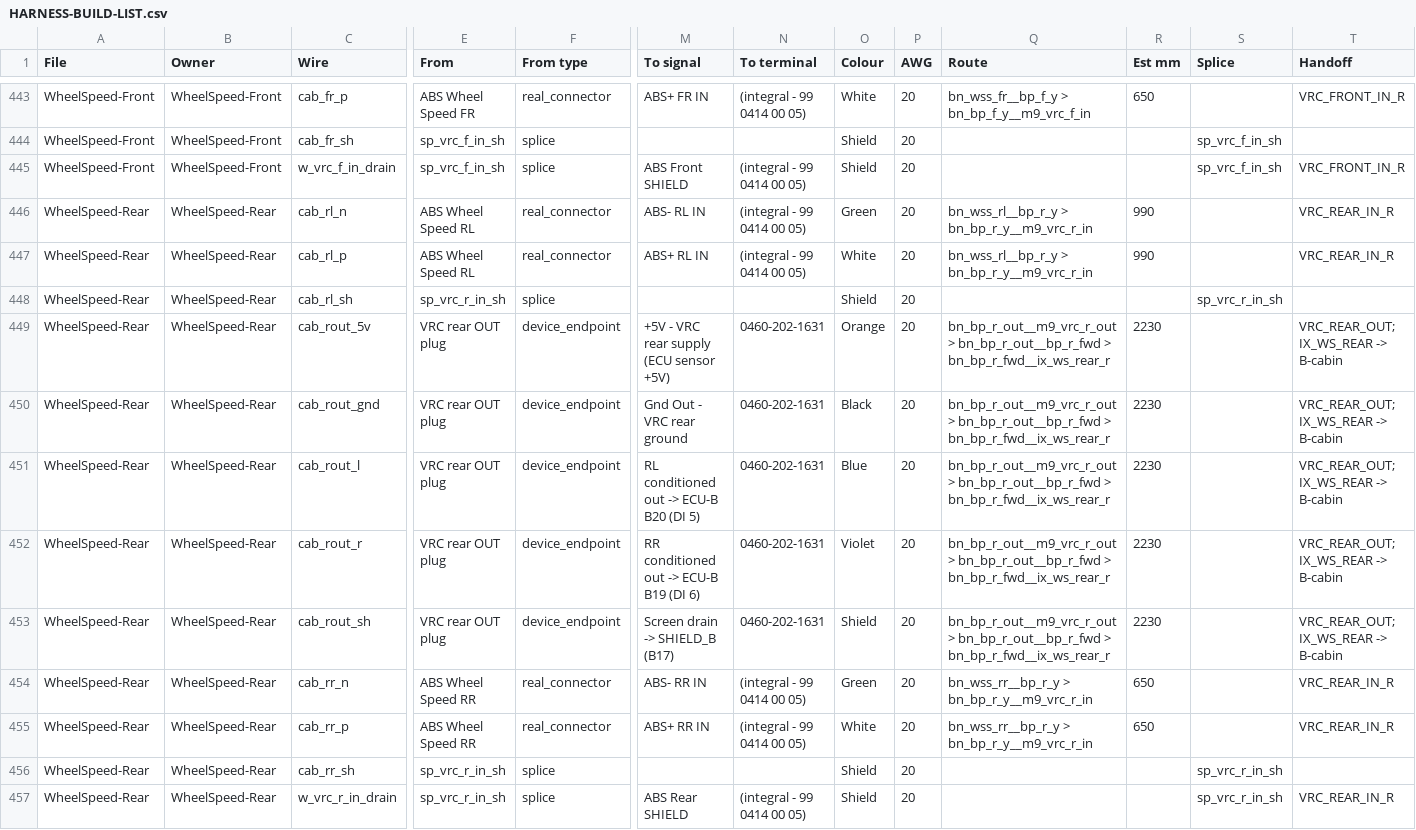
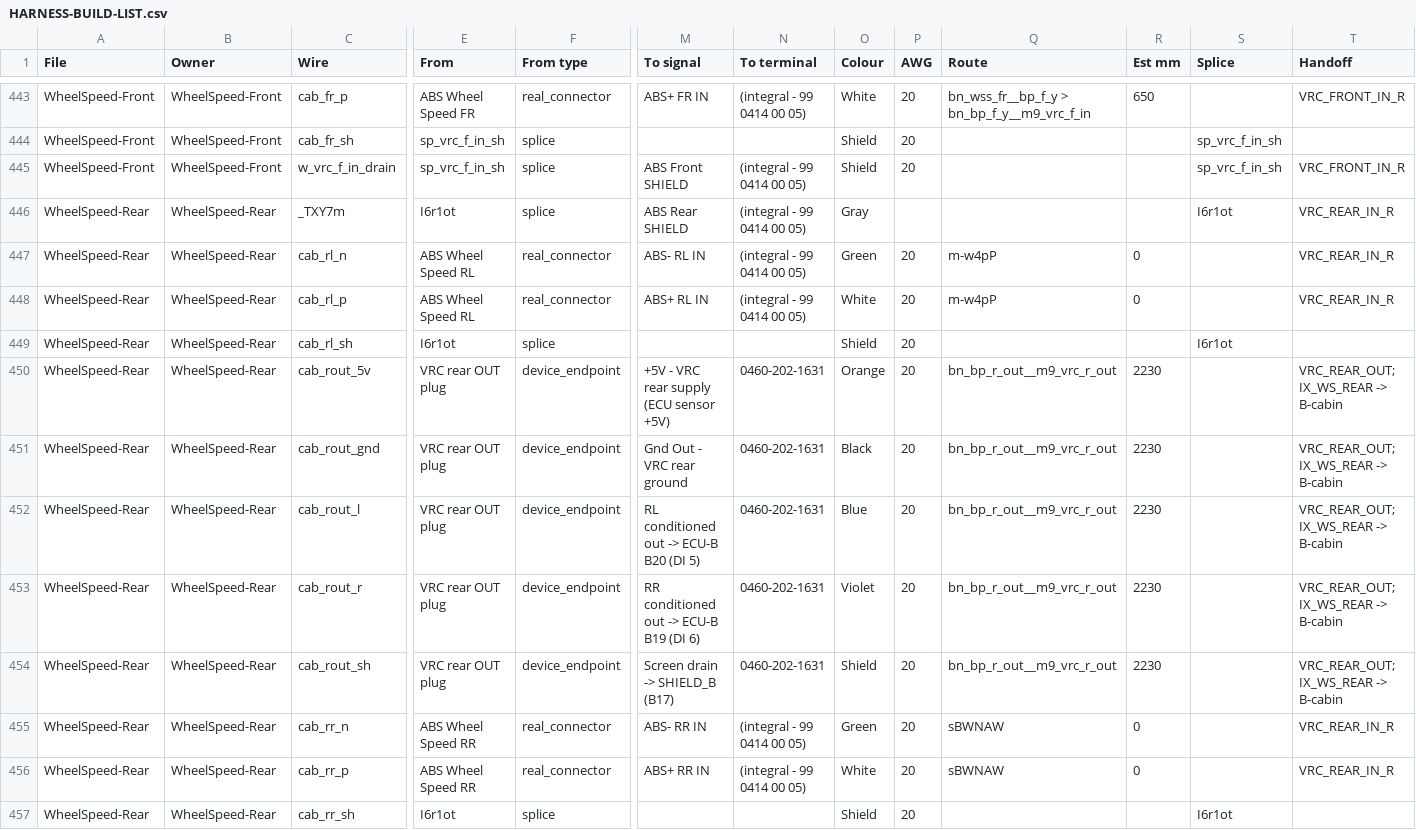
Before and after one commit to living-relation/st185-link-ecu-config, a CSV file: docs/harness/HARNESS-BUILD-LIST.csv, drawn as a sheet; only a part is shown, gaps mark what is left out; removed rows and columns are numbered as before the commit, all else as after; rows hold the shown columns only; the diff names each change by its address in the sheet, - before the commit and + after, or states it on an @@ line.

```diff
--- a/docs/harness/HARNESS-BUILD-LIST.csv
+++ b/docs/harness/HARNESS-BUILD-LIST.csv
+row 446: WheelSpeed-Rear | WheelSpeed-Rear | _TXY7m | I6r1ot | splice | ABS Rear SHIELD | (integral - 99 0414 00 05) | Gray |  |  |  | I6r1ot | VRC_REAR_IN_R
-Q447:Q448 (Route): bn_wss_rl__bp_r_y > bn_bp_r_y__m9_vrc_r_in
+Q447:Q448 (Route): m-w4pP
-R447:R448 (Est mm): 990
+R447:R448 (Est mm): 0
-E449 (From): sp_vrc_r_in_sh
+E449 (From): I6r1ot
-S449 (Splice): sp_vrc_r_in_sh
+S449 (Splice): I6r1ot
-Q450:Q454 (Route): bn_bp_r_out__m9_vrc_r_out > bn_bp_r_out__bp_r_fwd > bn_bp_r_fwd__ix_ws_rear_r
+Q450:Q454 (Route): bn_bp_r_out__m9_vrc_r_out
-Q455:Q456 (Route): bn_wss_rr__bp_r_y > bn_bp_r_y__m9_vrc_r_in
+Q455:Q456 (Route): sBWNAW
-R455:R456 (Est mm): 650
+R455:R456 (Est mm): 0
-E457 (From): sp_vrc_r_in_sh
+E457 (From): I6r1ot
-S457 (Splice): sp_vrc_r_in_sh
+S457 (Splice): I6r1ot
-row 457: WheelSpeed-Rear | WheelSpeed-Rear | w_vrc_r_in_drain | sp_vrc_r_in_sh | splice | ABS Rear SHIELD | (integral - 99 0414 00 05) | Shield | 20 |  |  | sp_vrc_r_in_sh | VRC_REAR_IN_R
```
Also changed, not shown: 10 other files.
